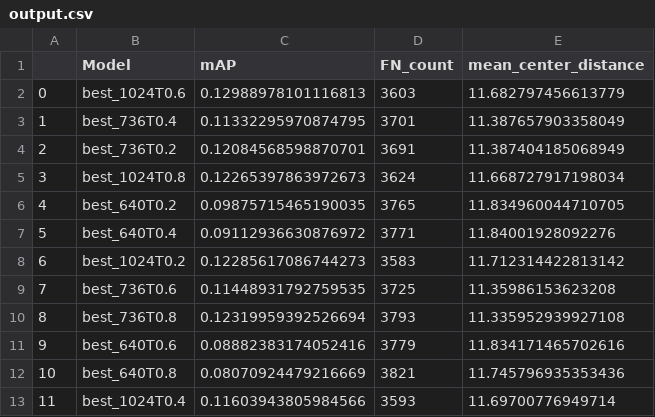
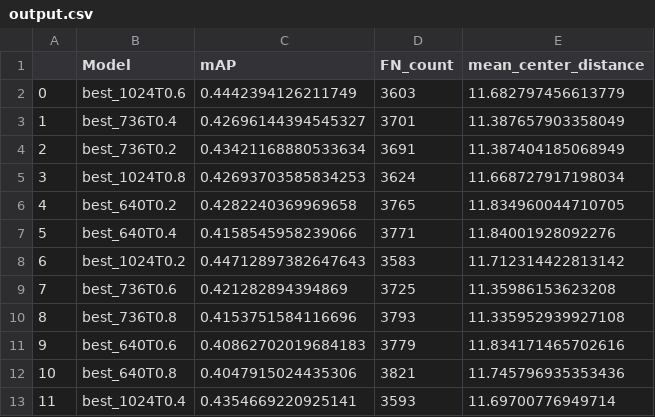
Before and after one commit to Grzetan/DroneDetection_mAP, a CSV file: output.csv, drawn as a sheet.

Commit message:
Classify boxes by center dist

```diff
--- a/output.csv
+++ b/output.csv
@@ -1,13 +1,13 @@
 ,Model,mAP,FN_count,mean_center_distance
-0,best_1024T0.6,0.12988978101116813,3603,11.682797456613779
-1,best_736T0.4,0.11332295970874795,3701,11.387657903358049
-2,best_736T0.2,0.12084568598870701,3691,11.387404185068949
-3,best_1024T0.8,0.12265397863972673,3624,11.668727917198034
-4,best_640T0.2,0.09875715465190035,3765,11.834960044710705
-5,best_640T0.4,0.09112936630876972,3771,11.84001928092276
-6,best_1024T0.2,0.12285617086744273,3583,11.712314422813142
-7,best_736T0.6,0.11448931792759535,3725,11.35986153623208
-8,best_736T0.8,0.12319959392526694,3793,11.335952939927108
-9,best_640T0.6,0.08882383174052416,3779,11.834171465702616
-10,best_640T0.8,0.08070924479216669,3821,11.745796935353436
-11,best_1024T0.4,0.11603943805984566,3593,11.69700776949714
+0,best_1024T0.6,0.4442394126211749,3603,11.682797456613779
+1,best_736T0.4,0.42696144394545327,3701,11.387657903358049
+2,best_736T0.2,0.43421168880533634,3691,11.387404185068949
+3,best_1024T0.8,0.42693703585834253,3624,11.668727917198034
+4,best_640T0.2,0.4282240369969658,3765,11.834960044710705
+5,best_640T0.4,0.4158545958239066,3771,11.84001928092276
+6,best_1024T0.2,0.44712897382647643,3583,11.712314422813142
+7,best_736T0.6,0.421282894394869,3725,11.35986153623208
+8,best_736T0.8,0.4153751584116696,3793,11.335952939927108
+9,best_640T0.6,0.40862702019684183,3779,11.834171465702616
+10,best_640T0.8,0.4047915024435306,3821,11.745796935353436
+11,best_1024T0.4,0.4354669220925141,3593,11.69700776949714
```
Also changed, not shown: 3 other files.
